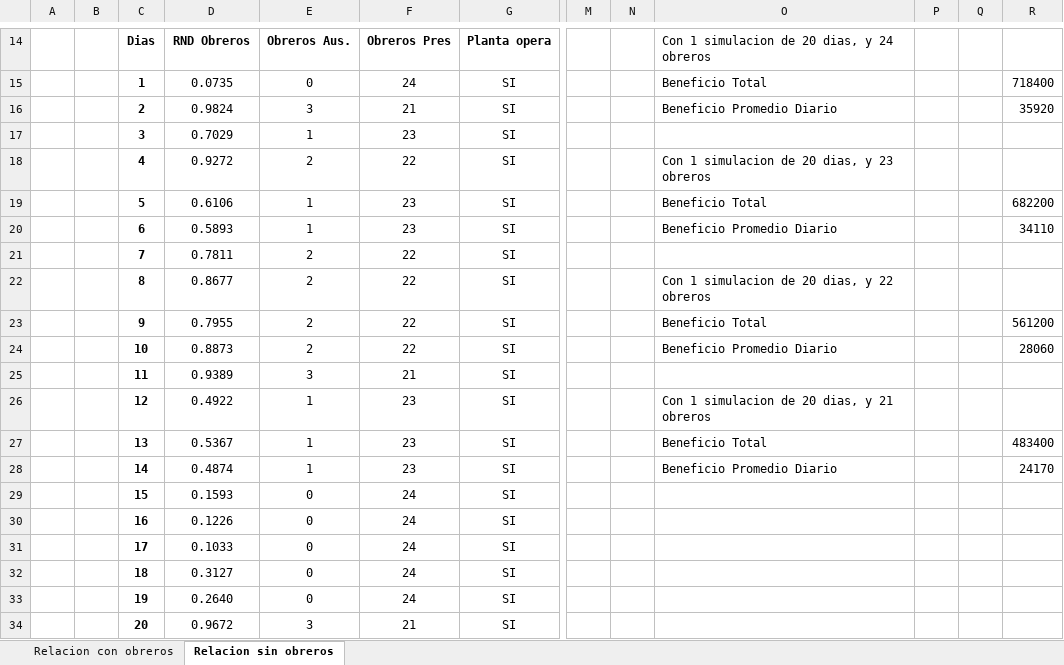
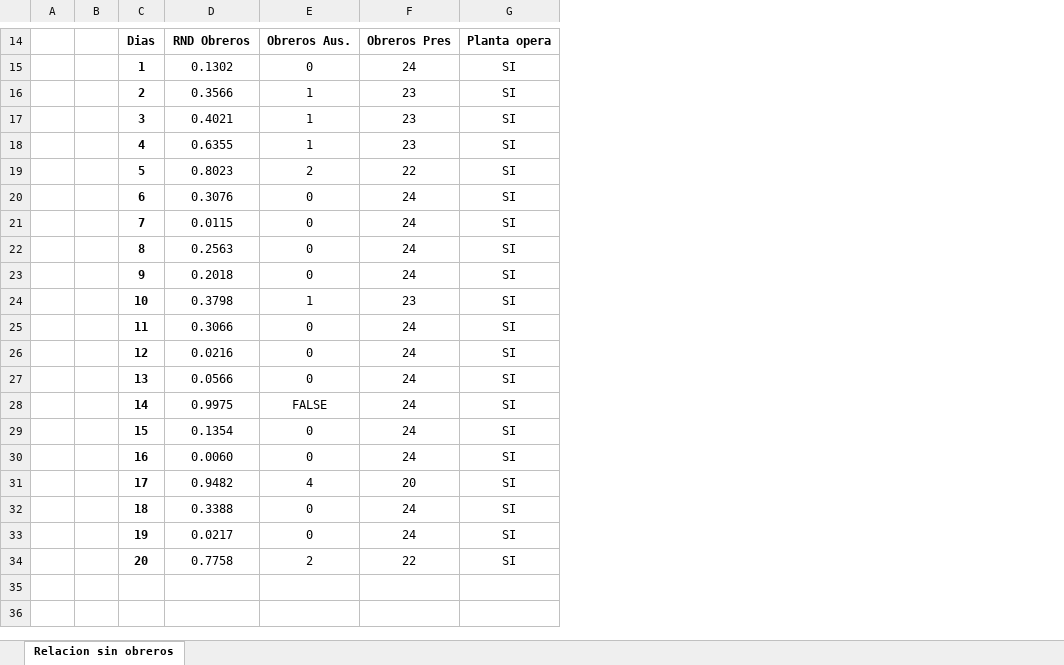
Before and after one commit to JCaeta/sim-grupo9, an Excel workbook: TP3/TP3 (excel).xlsx, sheet Relacion sin obreros, drawn as a sheet; only a part is shown, gaps mark what is left out; values as stored, in another font and other column widths than the file's, no borders; removed rows and columns are numbered as before the commit, all else as after; the diff covers the shown part only; the diff names each change by its address in the sheet, - before the commit and + after, or states it on an @@ line.

```diff
--- a/TP3/TP3 (excel).xlsx (sheet Relacion sin obreros)
+++ b/TP3/TP3 (excel).xlsx (sheet Relacion sin obreros)
-sheet tab: Relacion con obreros
-column D, rows 14-34: RND Obreros | 0.0735 | 0.9824 | 0.7029 | 0.9272 | 0.6106 | 0.5893 | 0.7811 | 0.8677 | 0.7955 | 0.8873 | 0.9389 | 0.4922 | 0.5367 | 0.4874 | 0.1593 | 0.1226 | 0.1033 | 0.3127 | 0.2640 | 0.9672
+column D, rows 14-34: RND Obreros | 0.1302 | 0.3566 | 0.4021 | 0.6355 | 0.8023 | 0.3076 | 0.0115 | 0.2563 | 0.2018 | 0.3798 | 0.3066 | 0.0216 | 0.0566 | 0.9975 | 0.1354 | 0.0060 | 0.9482 | 0.3388 | 0.0217 | 0.7758
-column M, empty
-column N, empty
-column O, rows 14-28: Con 1 simulacion de 20 dias, y 24 obreros | Beneficio Total | Beneficio Promedio Diario |  | Con 1 simulacion de 20 dias, y 23 obreros | Beneficio Total | Beneficio Promedio Diario |  | Con 1 simulacion de 20 dias, y 22 obreros | Beneficio Total | Beneficio Promedio Diario |  | Con 1 simulacion de 20 dias, y 21 obreros | Beneficio Total | Beneficio Promedio Diario
-column P, empty
-column Q, empty
-column R, rows 15-28: 718400 | 35920 |  |  | 682200 | 34110 |  |  | 561200 | 28060 |  |  | 483400 | 24170
-E16: 3
+E16: 1
-F16: 21
+F16: 23
-E18: 2
+E18: 1
-F18: 22
+F18: 23
-E19: 1
+E19: 2
-F19: 23
+F19: 22
-E20: 1
+E20: 0
-F20: 23
+F20: 24
-E21:E23: 2
+E21:E23: 0
-F21:F23: 22
+F21:F23: 24
-E24: 2
+E24: 1
-F24: 22
+F24: 23
-E25: 3
+E25: 0
-F25: 21
+F25: 24
-E26:E27: 1
+E26:E27: 0
-F26:F28: 23
+F26:F28: 24
-E28: 1
+E28: FALSE
-E31: 0
+E31: 4
-F31: 24
+F31: 20
-E34: 3
+E34: 2
-F34: 21
+F34: 22
```
Also changed, not shown: 7 added rows and 7 removed rows elsewhere in this sheet, formulas that keep their value, 2 other files.
